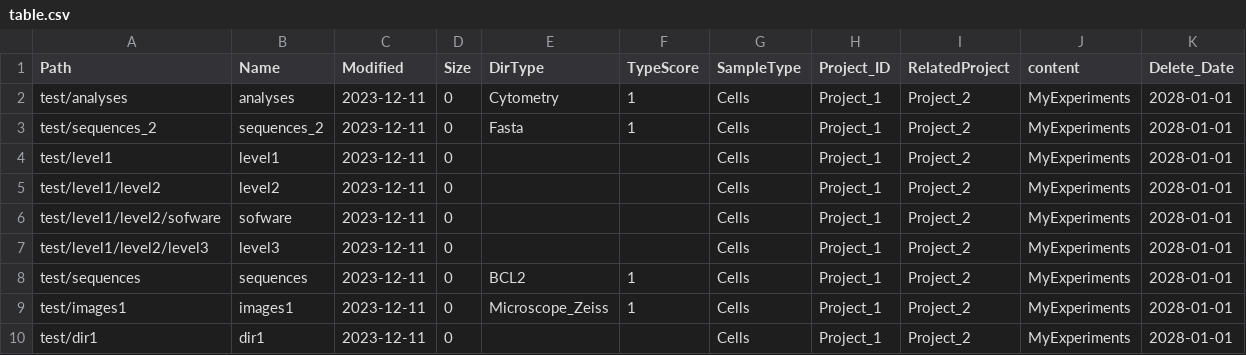
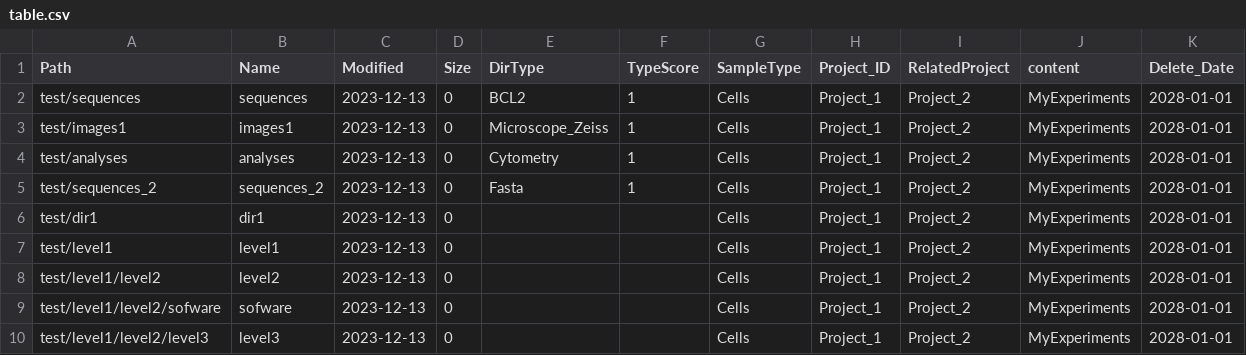
Before and after one commit to FredPont/Data_Lister, a CSV file: results/table.csv, drawn as a sheet.

```diff
--- a/results/table.csv
+++ b/results/table.csv
@@ -1,10 +1,10 @@
 Path	Name	Modified	Size	DirType	TypeScore	SampleType	Project_ID	RelatedProject	content	Delete_Date
-test/analyses	analyses	2023-12-11	0	Cytometry	1	Cells	Project_1	Project_2	MyExperiments	2028-01-01
-test/sequences_2	sequences_2	2023-12-11	0	Fasta	1	Cells	Project_1	Project_2	MyExperiments	2028-01-01
-test/level1	level1	2023-12-11	0			Cells	Project_1	Project_2	MyExperiments	2028-01-01
-test/level1/level2	level2	2023-12-11	0			Cells	Project_1	Project_2	MyExperiments	2028-01-01
-test/level1/level2/sofware	sofware	2023-12-11	0			Cells	Project_1	Project_2	MyExperiments	2028-01-01
-test/level1/level2/level3	level3	2023-12-11	0			Cells	Project_1	Project_2	MyExperiments	2028-01-01
-test/sequences	sequences	2023-12-11	0	BCL2	1	Cells	Project_1	Project_2	MyExperiments	2028-01-01
-test/images1	images1	2023-12-11	0	Microscope_Zeiss	1	Cells	Project_1	Project_2	MyExperiments	2028-01-01
-test/dir1	dir1	2023-12-11	0			Cells	Project_1	Project_2	MyExperiments	2028-01-01
+test/sequences	sequences	2023-12-13	0	BCL2	1	Cells	Project_1	Project_2	MyExperiments	2028-01-01
+test/images1	images1	2023-12-13	0	Microscope_Zeiss	1	Cells	Project_1	Project_2	MyExperiments	2028-01-01
+test/analyses	analyses	2023-12-13	0	Cytometry	1	Cells	Project_1	Project_2	MyExperiments	2028-01-01
+test/sequences_2	sequences_2	2023-12-13	0	Fasta	1	Cells	Project_1	Project_2	MyExperiments	2028-01-01
+test/dir1	dir1	2023-12-13	0			Cells	Project_1	Project_2	MyExperiments	2028-01-01
+test/level1	level1	2023-12-13	0			Cells	Project_1	Project_2	MyExperiments	2028-01-01
+test/level1/level2	level2	2023-12-13	0			Cells	Project_1	Project_2	MyExperiments	2028-01-01
+test/level1/level2/sofware	sofware	2023-12-13	0			Cells	Project_1	Project_2	MyExperiments	2028-01-01
+test/level1/level2/level3	level3	2023-12-13	0			Cells	Project_1	Project_2	MyExperiments	2028-01-01
```
Also changed, not shown: 5 other files.
